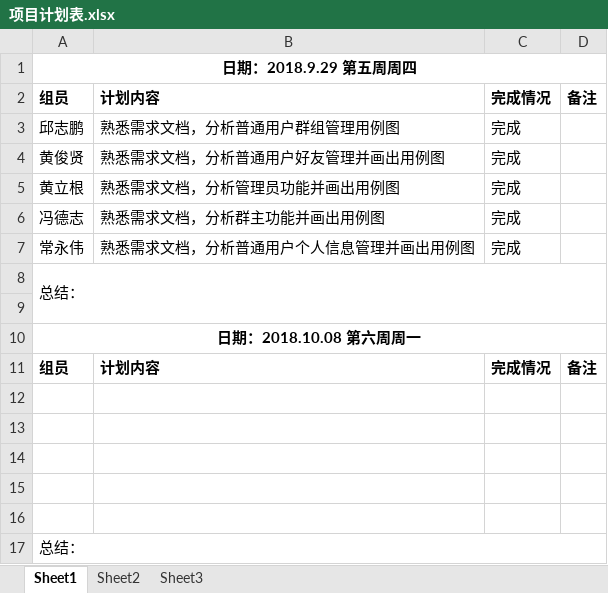
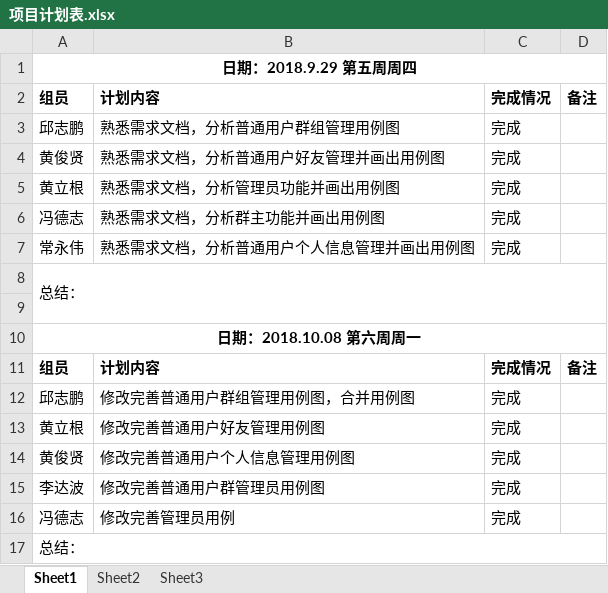
Before and after one commit to zdz44/Group-5-soft162, an Excel workbook: 项目计划表.xlsx, sheet Sheet1, drawn as a sheet; values as stored, in another font and other column widths than the file's, no borders; the diff names each change by its address in the sheet, - before the commit and + after, or states it on an @@ line.

Commit message:
Add files via upload

```diff
--- a/项目计划表.xlsx (sheet Sheet1)
+++ b/项目计划表.xlsx (sheet Sheet1)
-row 12: (empty)
+row 12: 邱志鹏 | 修改完善普通用户群组管理用例图，合并用例图 | 完成
-row 13: (empty)
+row 13: 黄立根 | 修改完善普通用户好友管理用例图 | 完成
-row 14: (empty)
+row 14: 黄俊贤 | 修改完善普通用户个人信息管理用例图 | 完成
-row 15: (empty)
+row 15: 李达波 | 修改完善普通用户群管理员用例图 | 完成
-row 16: (empty)
+row 16: 冯德志 | 修改完善管理员用例 | 完成
```
